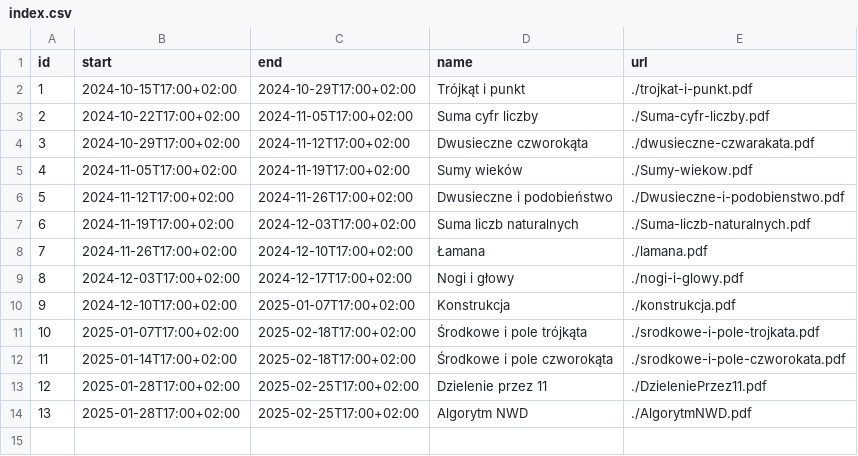
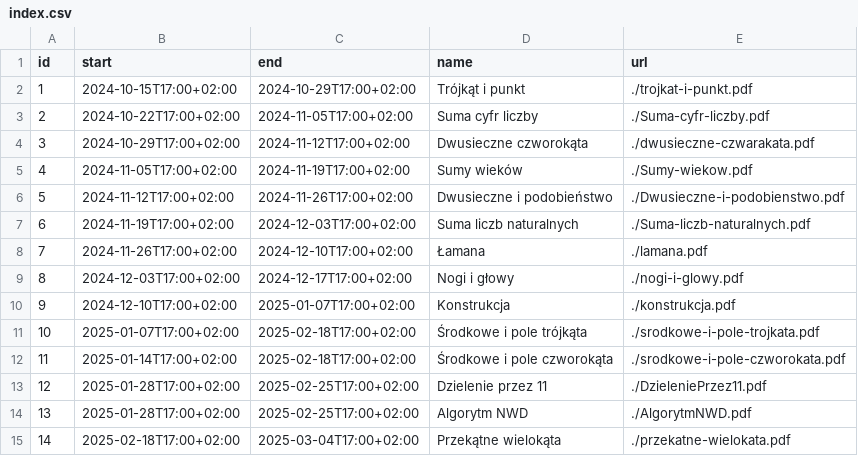
Before and after one commit to wkordalski/klz-data, a CSV file: ed24/index.csv, drawn as a sheet.

```diff
--- a/ed24/index.csv
+++ b/ed24/index.csv
@@ -14 +14,2 @@ id,start,end,name,url
 13,2025-01-28T17:00+02:00,2025-02-25T17:00+02:00,Algorytm NWD,./AlgorytmNWD.pdf
+14,2025-02-18T17:00+02:00,2025-03-04T17:00+02:00,Przekątne wielokąta,./przekatne-wielokata.pdf
```
Also changed, not shown: 1 other file.
